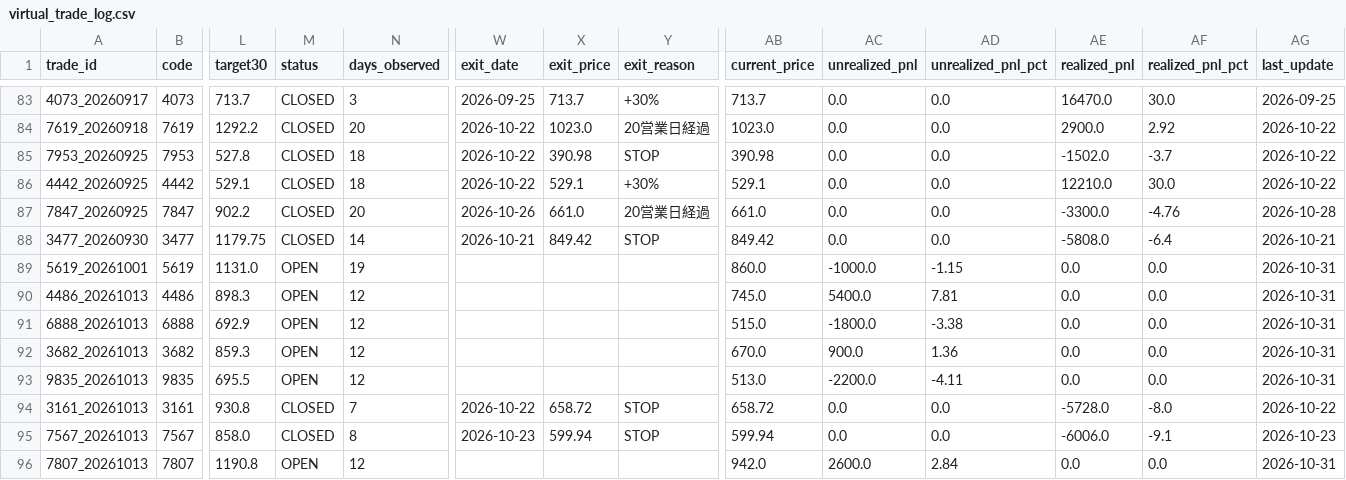
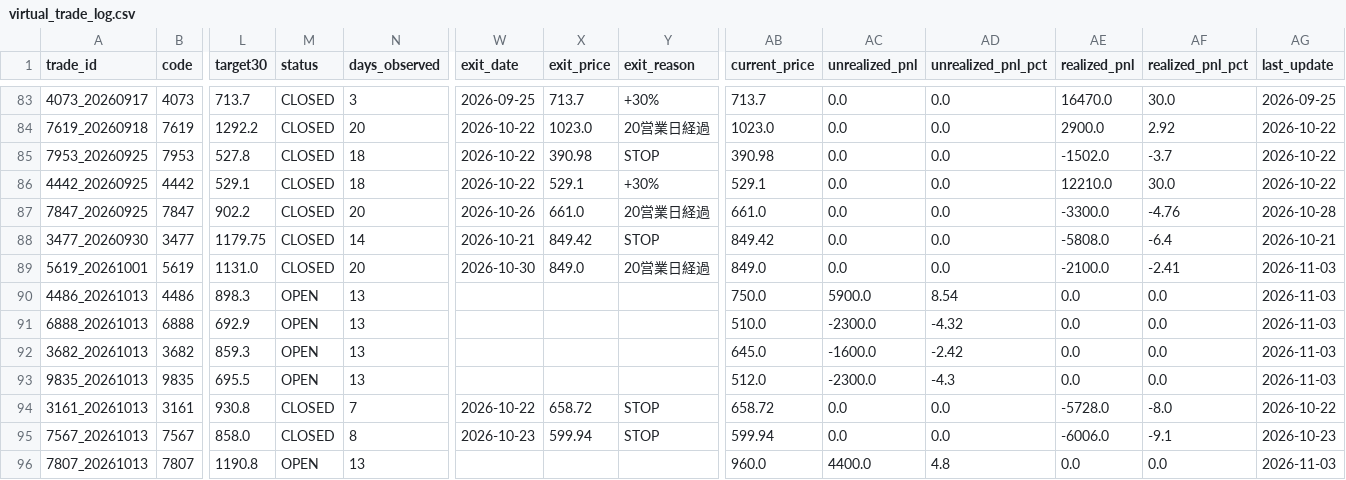
Before and after one commit to rikubell0954-del/stock-monito, a CSV file: results/virtual_trade_log.csv, drawn as a sheet; only a part is shown, gaps mark what is left out; the diff covers the shown part only; the diff names each change by its address in the sheet, - before the commit and + after, or states it on an @@ line.

```diff
--- a/results/virtual_trade_log.csv
+++ b/results/virtual_trade_log.csv
-M89 (status): OPEN
+M89 (status): CLOSED
-N89 (days_observed): 19
+N89 (days_observed): 20
-W89 (exit_date): (empty)
+W89 (exit_date): 2026-10-30
-X89 (exit_price): (empty)
+X89 (exit_price): 849.0
-Y89 (exit_reason): (empty)
+Y89 (exit_reason): 20営業日経過
-AB89 (current_price): 860.0
+AB89 (current_price): 849.0
-AC89 (unrealized_pnl): -1000.0
+AC89 (unrealized_pnl): 0.0
-AD89 (unrealized_pnl_pct): -1.15
+AD89 (unrealized_pnl_pct): 0.0
-AE89 (realized_pnl): 0.0
+AE89 (realized_pnl): -2100.0
-AF89 (realized_pnl_pct): 0.0
+AF89 (realized_pnl_pct): -2.41
-AG89:AG93 (last_update): 2026-10-31
+AG89:AG93 (last_update): 2026-11-03
-N90:N93 (days_observed): 12
+N90:N93 (days_observed): 13
-AB90 (current_price): 745.0
+AB90 (current_price): 750.0
-AC90 (unrealized_pnl): 5400.0
+AC90 (unrealized_pnl): 5900.0
-AD90 (unrealized_pnl_pct): 7.81
+AD90 (unrealized_pnl_pct): 8.54
-AB91 (current_price): 515.0
+AB91 (current_price): 510.0
-AC91 (unrealized_pnl): -1800.0
+AC91 (unrealized_pnl): -2300.0
-AD91 (unrealized_pnl_pct): -3.38
+AD91 (unrealized_pnl_pct): -4.32
-AB92 (current_price): 670.0
+AB92 (current_price): 645.0
-AC92 (unrealized_pnl): 900.0
+AC92 (unrealized_pnl): -1600.0
-AD92 (unrealized_pnl_pct): 1.36
+AD92 (unrealized_pnl_pct): -2.42
-AB93 (current_price): 513.0
+AB93 (current_price): 512.0
-AC93 (unrealized_pnl): -2200.0
+AC93 (unrealized_pnl): -2300.0
-AD93 (unrealized_pnl_pct): -4.11
+AD93 (unrealized_pnl_pct): -4.3
-N96 (days_observed): 12
+N96 (days_observed): 13
-AB96 (current_price): 942.0
+AB96 (current_price): 960.0
-AC96 (unrealized_pnl): 2600.0
+AC96 (unrealized_pnl): 4400.0
-AD96 (unrealized_pnl_pct): 2.84
+AD96 (unrealized_pnl_pct): 4.8
-AG96 (last_update): 2026-10-31
+AG96 (last_update): 2026-11-03
```
Also changed, not shown: 112 edited cells elsewhere in this file, results/market_regime_history.csv, results/ranked_candidates.csv, 11 other files.
